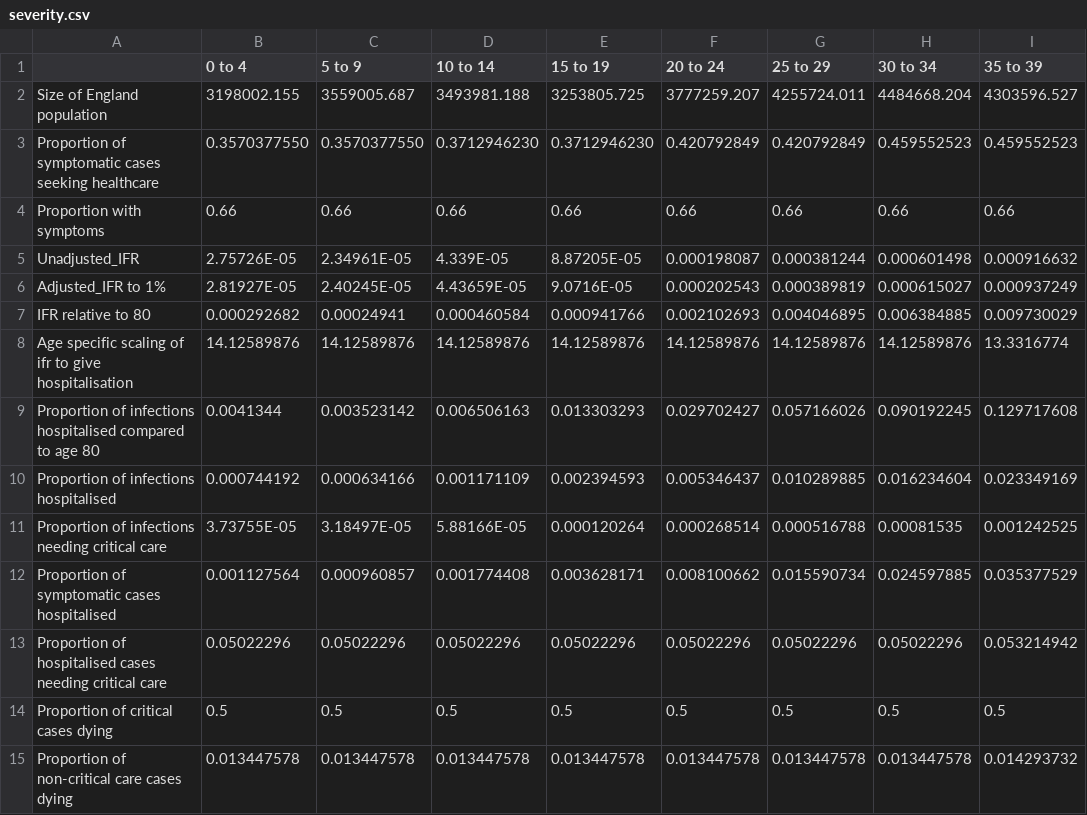
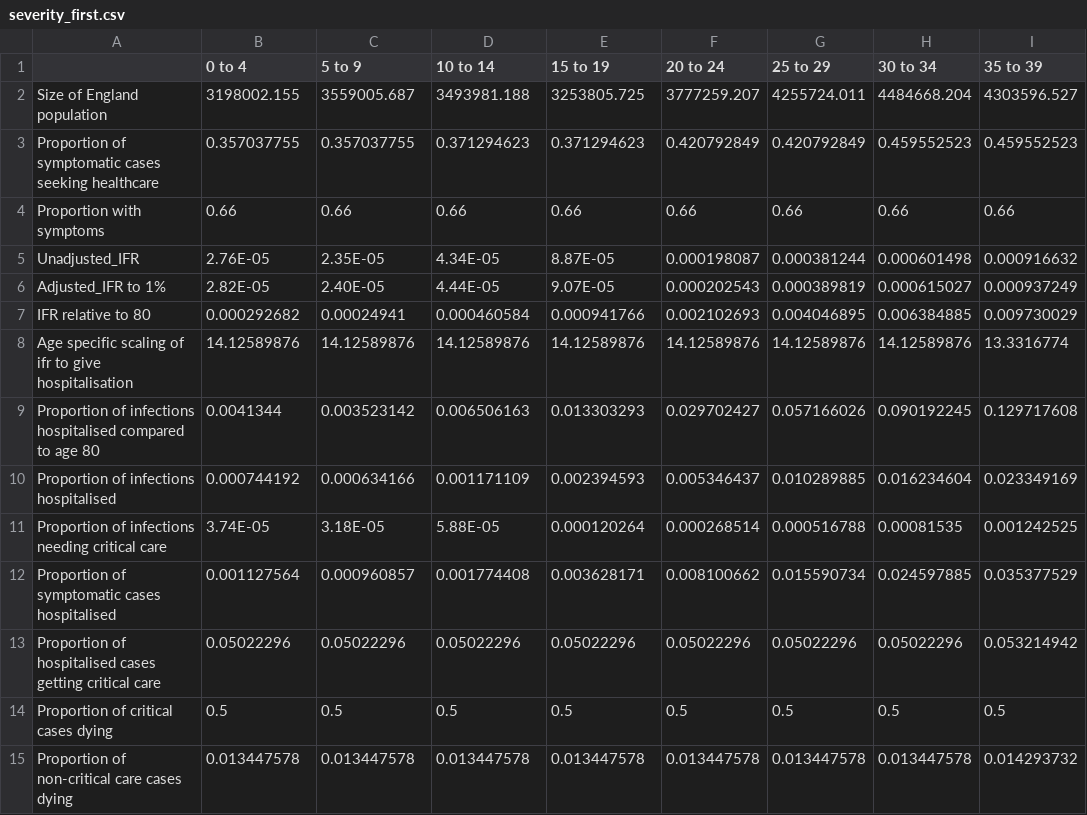
Before and after one commit to mrc-ide/sircovid, a CSV file: inst/extdata/severity_first.csv (was inst/extdata/severity.csv), drawn as a sheet; only a part is shown; the diff names each change by its address in the sheet, - before the commit and + after, or states it on an @@ line.

```diff
--- a/inst/extdata/severity.csv
+++ b/inst/extdata/severity_first.csv
-B3 (0 to 4): 0.3570377550
+B3 (0 to 4): 0.357037755
-C3 (5 to 9): 0.3570377550
+C3 (5 to 9): 0.357037755
-D3 (10 to 14): 0.3712946230
+D3 (10 to 14): 0.371294623
-E3 (15 to 19): 0.3712946230
+E3 (15 to 19): 0.371294623
-B5 (0 to 4): 2.75726E-05
+B5 (0 to 4): 2.76E-05
-C5 (5 to 9): 2.34961E-05
+C5 (5 to 9): 2.35E-05
-D5 (10 to 14): 4.339E-05
+D5 (10 to 14): 4.34E-05
-E5 (15 to 19): 8.87205E-05
+E5 (15 to 19): 8.87E-05
-B6 (0 to 4): 2.81927E-05
+B6 (0 to 4): 2.82E-05
-C6 (5 to 9): 2.40245E-05
+C6 (5 to 9): 2.40E-05
-D6 (10 to 14): 4.43659E-05
+D6 (10 to 14): 4.44E-05
-E6 (15 to 19): 9.0716E-05
+E6 (15 to 19): 9.07E-05
-B11 (0 to 4): 3.73755E-05
+B11 (0 to 4): 3.74E-05
-C11 (5 to 9): 3.18497E-05
+C11 (5 to 9): 3.18E-05
-D11 (10 to 14): 5.88166E-05
+D11 (10 to 14): 5.88E-05
-A13: …hospitalised cases needing critical care
+A13: …hospitalised cases getting critical care
```
Also changed, not shown: 3 other files.
